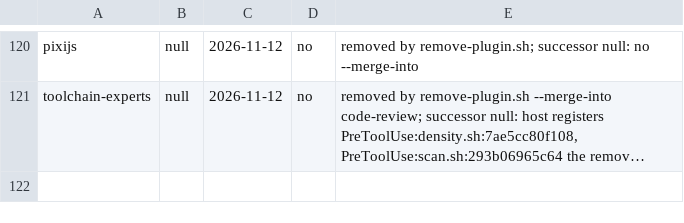
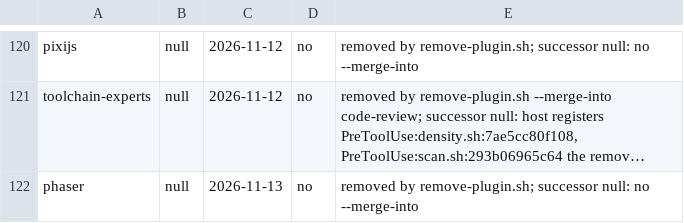
Before and after one commit to galaykos/cc-marketplace, a TSV file: scripts/removed-plugins.tsv, drawn as a sheet; only a part is shown, gaps mark what is left out; long unchanged cells end in …; the diff names each change by its address in the sheet, - before the commit and + after, or states it on an @@ line.

```diff
--- a/scripts/removed-plugins.tsv
+++ b/scripts/removed-plugins.tsv
+row 122: phaser | null | 2026-11-13 | no | removed by remove-plugin.sh; successor null: no --merge-into
```
Also changed, not shown: plugins/skill-router/rules.tsv, 43 other files.
